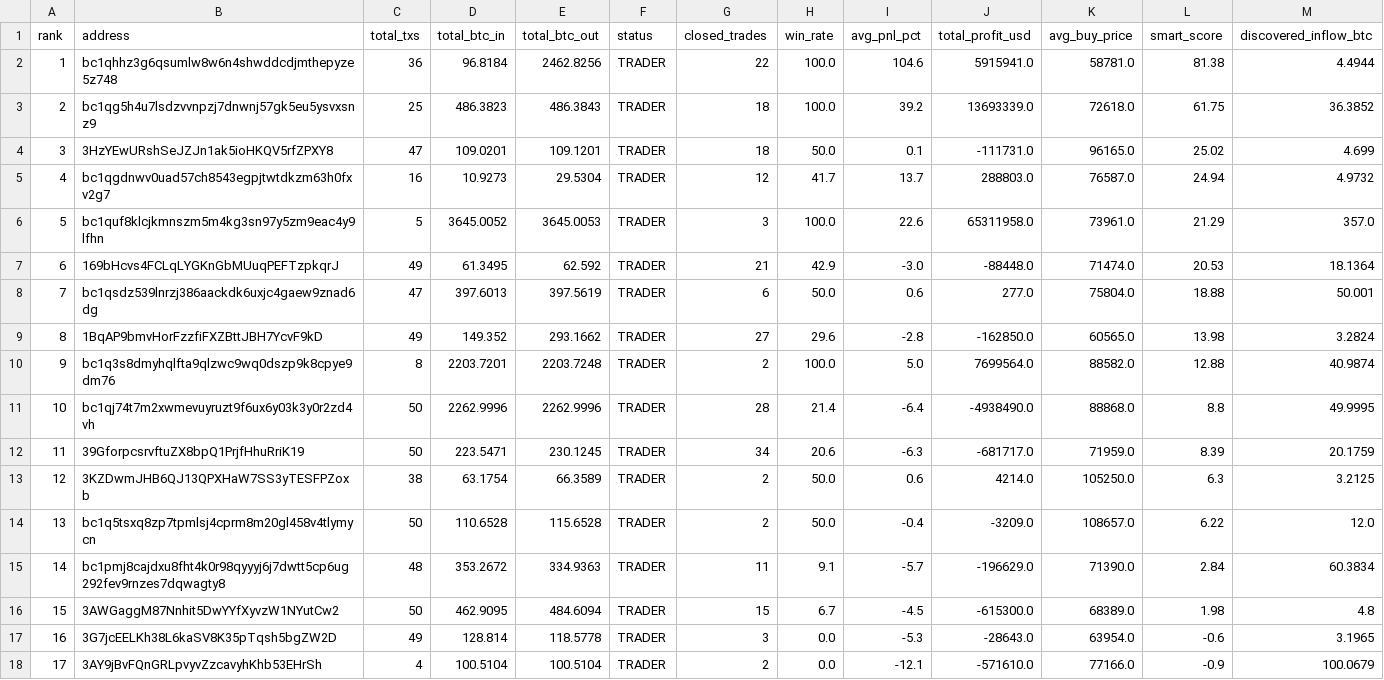
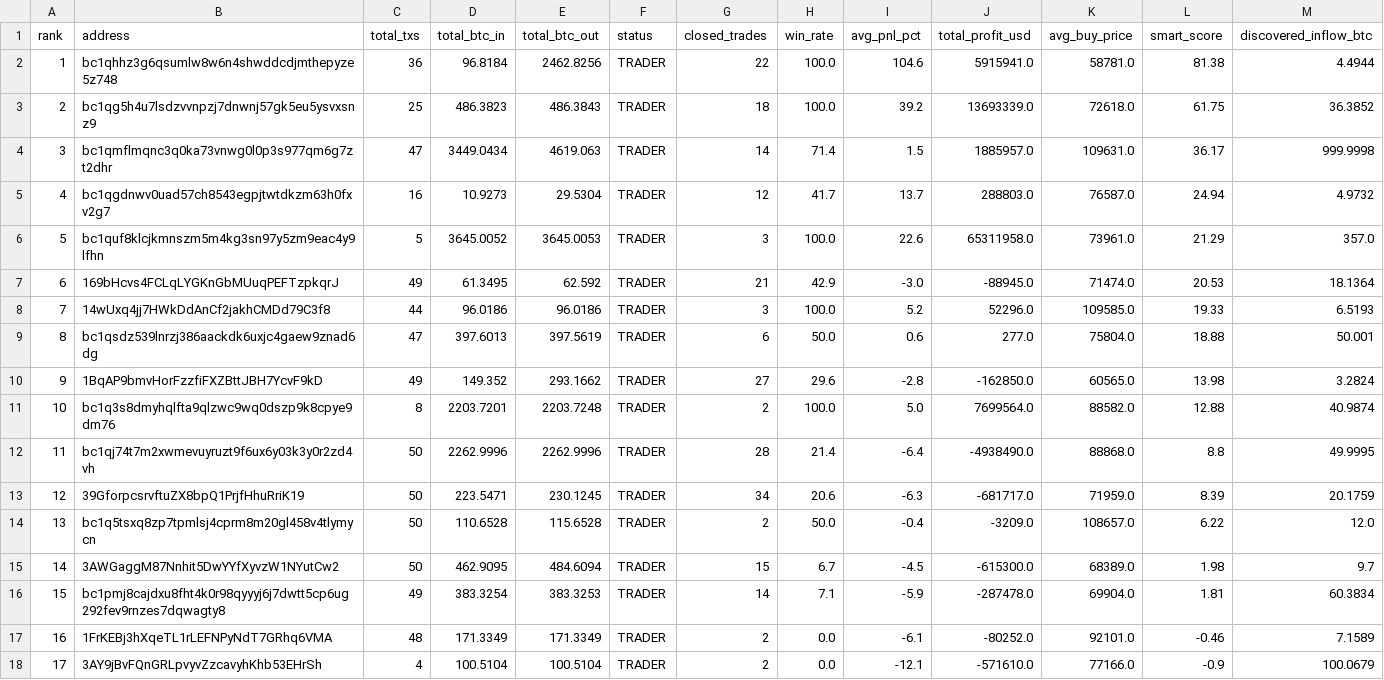
Before and after one commit to nierozgarniety/grubasy-tracker, a CSV file: grubasy_ranking.csv, drawn as a sheet.

Commit message:
Update 2026-06-29 21:29 UTC

```diff
--- a/grubasy_ranking.csv
+++ b/grubasy_ranking.csv
@@ -3,16 +3,16 @@ rank,address,total_txs,total_btc_in,total_btc_out,status,closed_trades,win_rate,
 2,bc1qg5h4u7lsdzvvnpzj7dnwnj57gk5eu5ysvxsnz9,25,486.3823,486.3843,TRADER,18,100.0,39.2,13693339.0,72618.0,61.75,36.3852
-3,3HzYEwURshSeJZJn1ak5ioHKQV5rfZPXY8,47,109.0201,109.1201,TRADER,18,50.0,0.1,-111731.0,96165.0,25.02,4.699
+3,bc1qmflmqnc3q0ka73vnwg0l0p3s977qm6g7zt2dhr,47,3449.0434,4619.063,TRADER,14,71.4,1.5,1885957.0,109631.0,36.17,999.9998
 4,bc1qgdnwv0uad57ch8543egpjtwtdkzm63h0fxv2g7,16,10.9273,29.5304,TRADER,12,41.7,13.7,288803.0,76587.0,24.94,4.9732
 5,bc1quf8klcjkmnszm5m4kg3sn97y5zm9eac4y9lfhn,5,3645.0052,3645.0053,TRADER,3,100.0,22.6,65311958.0,73961.0,21.29,357.0
-6,169bHcvs4FCLqLYGKnGbMUuqPEFTzpkqrJ,49,61.3495,62.592,TRADER,21,42.9,-3.0,-88448.0,71474.0,20.53,18.1364
-7,bc1qsdz539lnrzj386aackdk6uxjc4gaew9znad6dg,47,397.6013,397.5619,TRADER,6,50.0,0.6,277.0,75804.0,18.88,50.001
-8,1BqAP9bmvHorFzzfiFXZBttJBH7YcvF9kD,49,149.352,293.1662,TRADER,27,29.6,-2.8,-162850.0,60565.0,13.98,3.2824
-9,bc1q3s8dmyhqlfta9qlzwc9wq0dszp9k8cpye9dm76,8,2203.7201,2203.7248,TRADER,2,100.0,5.0,7699564.0,88582.0,12.88,40.9874
-10,bc1qj74t7m2xwmevuyruzt9f6ux6y03k3y0r2zd4vh,50,2262.9996,2262.9996,TRADER,28,21.4,-6.4,-4938490.0,88868.0,8.8,49.9995
-11,39GforpcsrvftuZX8bpQ1PrjfHhuRriK19,50,223.5471,230.1245,TRADER,34,20.6,-6.3,-681717.0,71959.0,8.39,20.1759
-12,3KZDwmJHB6QJ13QPXHaW7SS3yTESFPZoxb,38,63.1754,66.3589,TRADER,2,50.0,0.6,4214.0,105250.0,6.3,3.2125
+6,169bHcvs4FCLqLYGKnGbMUuqPEFTzpkqrJ,49,61.3495,62.592,TRADER,21,42.9,-3.0,-88945.0,71474.0,20.53,18.1364
+7,14wUxq4jj7HWkDdAnCf2jakhCMDd79C3f8,44,96.0186,96.0186,TRADER,3,100.0,5.2,52296.0,109585.0,19.33,6.5193
+8,bc1qsdz539lnrzj386aackdk6uxjc4gaew9znad6dg,47,397.6013,397.5619,TRADER,6,50.0,0.6,277.0,75804.0,18.88,50.001
+9,1BqAP9bmvHorFzzfiFXZBttJBH7YcvF9kD,49,149.352,293.1662,TRADER,27,29.6,-2.8,-162850.0,60565.0,13.98,3.2824
+10,bc1q3s8dmyhqlfta9qlzwc9wq0dszp9k8cpye9dm76,8,2203.7201,2203.7248,TRADER,2,100.0,5.0,7699564.0,88582.0,12.88,40.9874
+11,bc1qj74t7m2xwmevuyruzt9f6ux6y03k3y0r2zd4vh,50,2262.9996,2262.9996,TRADER,28,21.4,-6.4,-4938490.0,88868.0,8.8,49.9995
+12,39GforpcsrvftuZX8bpQ1PrjfHhuRriK19,50,223.5471,230.1245,TRADER,34,20.6,-6.3,-681717.0,71959.0,8.39,20.1759
 13,bc1q5tsxq8zp7tpmlsj4cprm8m20gl458v4tlymycn,50,110.6528,115.6528,TRADER,2,50.0,-0.4,-3209.0,108657.0,6.22,12.0
-14,bc1pmj8cajdxu8fht4k0r98qyyyj6j7dwtt5cp6ug292fev9rnzes7dqwagty8,48,353.2672,334.9363,TRADER,11,9.1,-5.7,-196629.0,71390.0,2.84,60.3834
-15,3AWGaggM87Nnhit5DwYYfXyvzW1NYutCw2,50,462.9095,484.6094,TRADER,15,6.7,-4.5,-615300.0,68389.0,1.98,4.8
-16,3G7jcEELKh38L6kaSV8K35pTqsh5bgZW2D,49,128.814,118.5778,TRADER,3,0.0,-5.3,-28643.0,63954.0,-0.6,3.1965
+14,3AWGaggM87Nnhit5DwYYfXyvzW1NYutCw2,50,462.9095,484.6094,TRADER,15,6.7,-4.5,-615300.0,68389.0,1.98,9.7
+15,bc1pmj8cajdxu8fht4k0r98qyyyj6j7dwtt5cp6ug292fev9rnzes7dqwagty8,49,383.3254,383.3253,TRADER,14,7.1,-5.9,-287478.0,69904.0,1.81,60.3834
+16,1FrKEBj3hXqeTL1rLEFNPyNdT7GRhq6VMA,48,171.3349,171.3349,TRADER,2,0.0,-6.1,-80252.0,92101.0,-0.46,7.1589
 17,3AY9jBvFQnGRLpvyvZzcavyhKhb53EHrSh,4,100.5104,100.5104,TRADER,2,0.0,-12.1,-571610.0,77166.0,-0.9,100.0679
```
